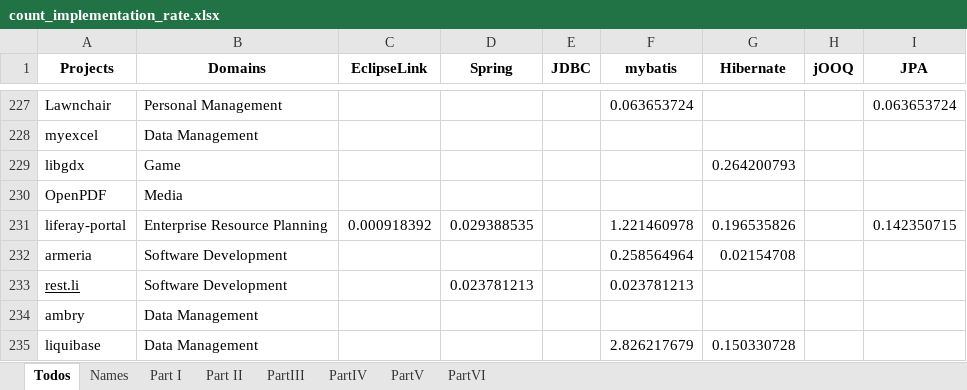
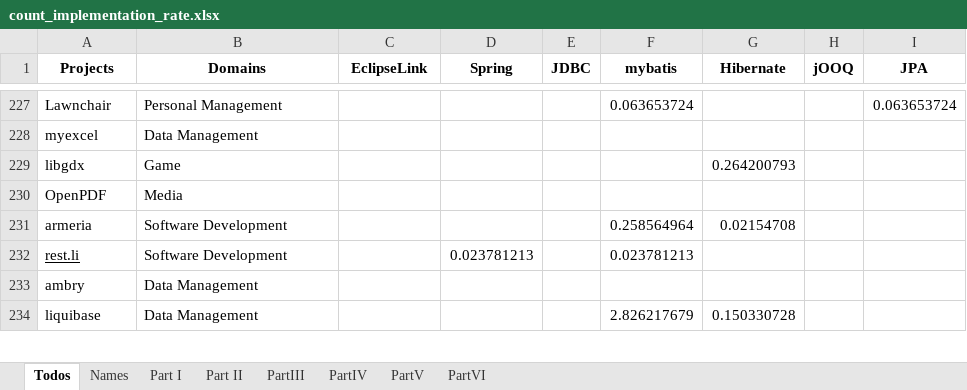
Before and after one commit to gems-uff/db-mining, an Excel workbook: resources/count_implementation_rate.xlsx, sheet Todos, drawn as a sheet; only a part is shown, gaps mark what is left out; values as stored, in another font and other column widths than the file's, no borders; charts and pictures not drawn; the diff names each change by its address in the sheet, - before the commit and + after, or states it on an @@ line.

Commit message:
Excluiindo liferay project

```diff
--- a/resources/count_implementation_rate.xlsx (sheet Todos)
+++ b/resources/count_implementation_rate.xlsx (sheet Todos)
-row 231: liferay-portal | Enterprise Resource Planning | 0.000918392 | 0.029388535 |  | 1.221460978 | 0.196535826 |  | 0.142350715
```
Also changed, not shown: charts or pictures, resources/annotated_java_test.xlsx, resources/database.xlsx, 1 other file.
